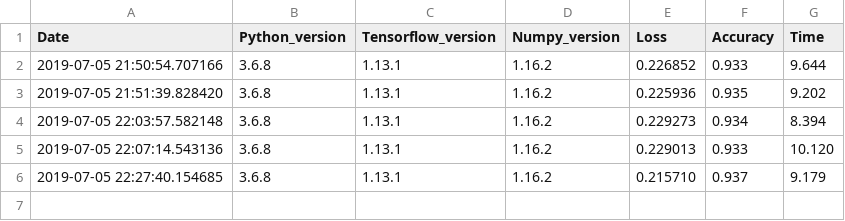
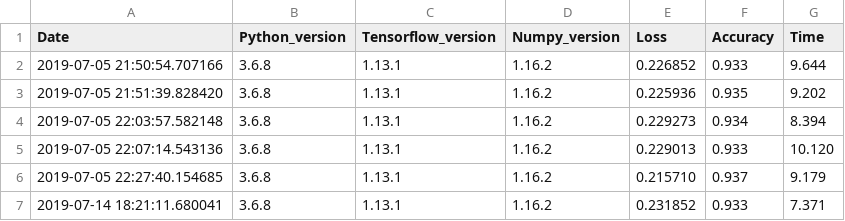
Before and after one commit to keceli/jupyterhub, a CSV file: tensorflow.csv, drawn as a sheet; the diff names each change by its address in the sheet, - before the commit and + after, or states it on an @@ line.

Commit message:
Update to tensorflow notebook

```diff
--- a/tensorflow.csv
+++ b/tensorflow.csv
+row 7: 2019-07-14 18:21:11.680041 | 3.6.8 | 1.13.1 | 1.16.2 | 0.231852 | 0.933 | 7.371
```
Also changed, not shown: 1 other file.
